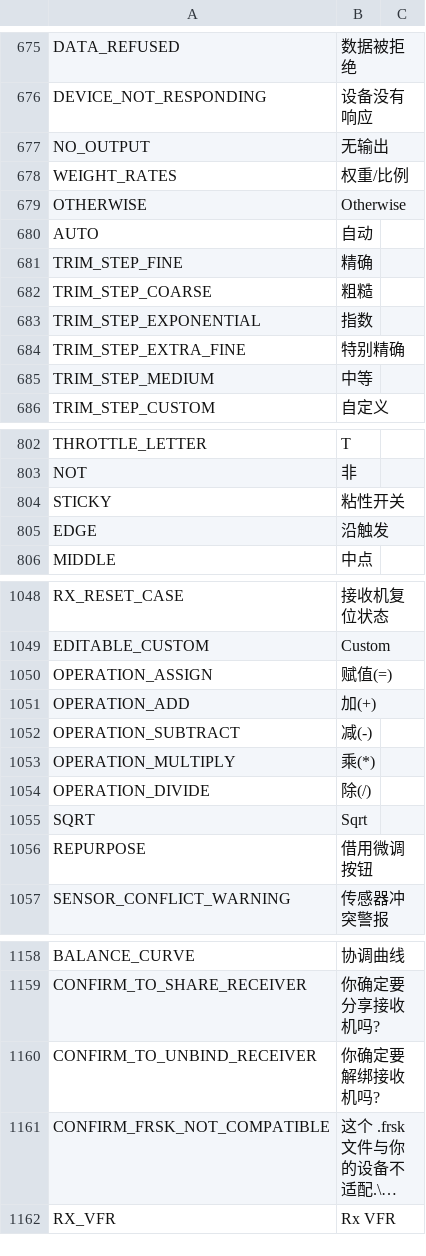
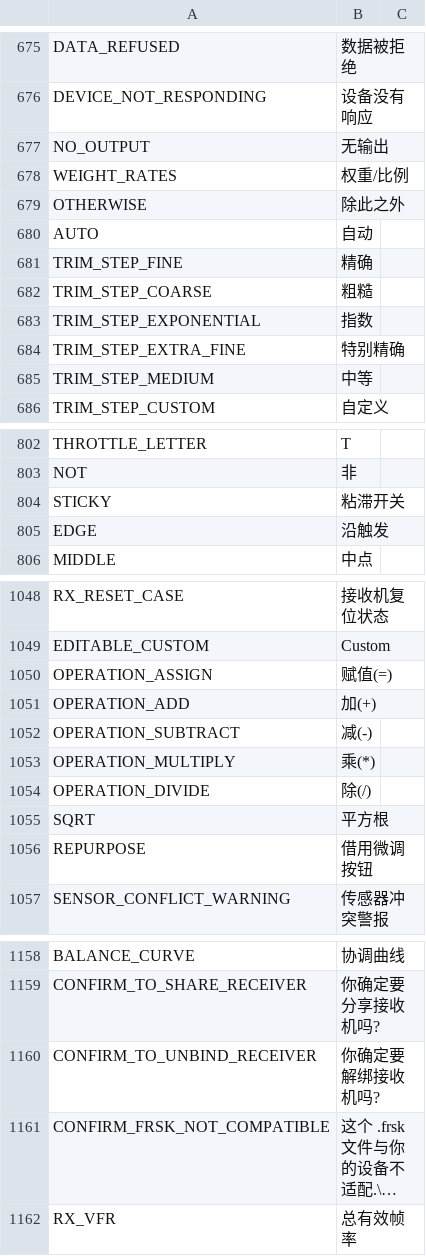
Before and after one commit to tbrautaset/ETHOS-Feedback-Community, a CSV file: translations/display/cn.csv, drawn as a sheet; only a part is shown, gaps mark what is left out; long unchanged cells end in …; the diff covers the shown part only; the diff names each change by its address in the sheet, - before the commit and + after, or states it on an @@ line.

```diff
--- a/translations/display/cn.csv
+++ b/translations/display/cn.csv
-B679: Otherwise
+B679: 除此之外
-B804: 粘性开关
+B804: 粘滞开关
-B1055: Sqrt
+B1055: 平方根
-B1162: Rx VFR
+B1162: 总有效帧率
```
Also changed, not shown: 24 edited cells elsewhere in this file.
